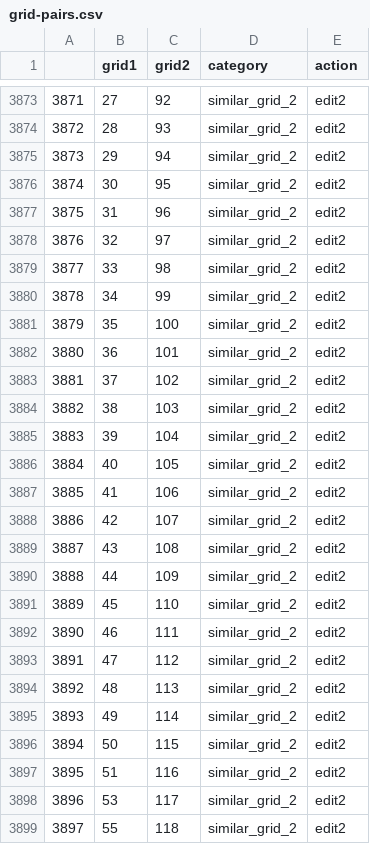
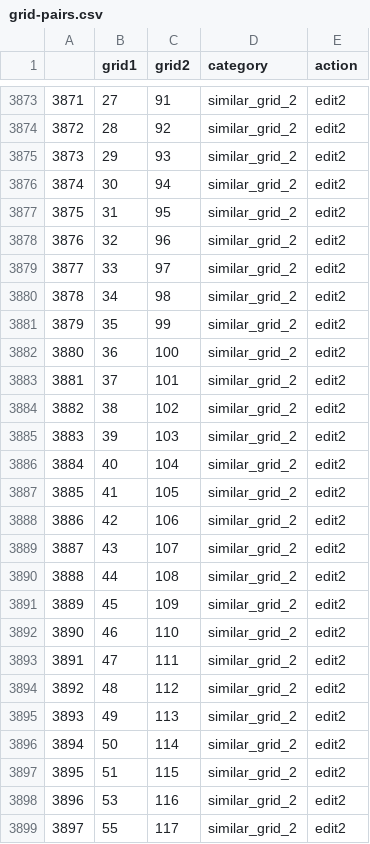
Before and after one commit to kushal-10/clembench, a CSV file: games/matchit_ascii/resources/grid_pairs/grid-pairs.csv, drawn as a sheet; only a part is shown, gaps mark what is left out; the diff covers the shown part only.

Commit message:
update exp2 sililar_grids_2 for matchit_ascii

```diff
--- a/games/matchit_ascii/resources/grid_pairs/grid-pairs.csv
+++ b/games/matchit_ascii/resources/grid_pairs/grid-pairs.csv
@@ -3873,27 +3873,27 @@
-3871,27,92,similar_grid_2,edit2
-3872,28,93,similar_grid_2,edit2
-3873,29,94,similar_grid_2,edit2
-3874,30,95,similar_grid_2,edit2
-3875,31,96,similar_grid_2,edit2
-3876,32,97,similar_grid_2,edit2
-3877,33,98,similar_grid_2,edit2
-3878,34,99,similar_grid_2,edit2
-3879,35,100,similar_grid_2,edit2
-3880,36,101,similar_grid_2,edit2
-3881,37,102,similar_grid_2,edit2
-3882,38,103,similar_grid_2,edit2
-3883,39,104,similar_grid_2,edit2
-3884,40,105,similar_grid_2,edit2
-3885,41,106,similar_grid_2,edit2
-3886,42,107,similar_grid_2,edit2
-3887,43,108,similar_grid_2,edit2
-3888,44,109,similar_grid_2,edit2
-3889,45,110,similar_grid_2,edit2
-3890,46,111,similar_grid_2,edit2
-3891,47,112,similar_grid_2,edit2
-3892,48,113,similar_grid_2,edit2
-3893,49,114,similar_grid_2,edit2
-3894,50,115,similar_grid_2,edit2
-3895,51,116,similar_grid_2,edit2
-3896,53,117,similar_grid_2,edit2
-3897,55,118,similar_grid_2,edit2
+3871,27,91,similar_grid_2,edit2
+3872,28,92,similar_grid_2,edit2
+3873,29,93,similar_grid_2,edit2
+3874,30,94,similar_grid_2,edit2
+3875,31,95,similar_grid_2,edit2
+3876,32,96,similar_grid_2,edit2
+3877,33,97,similar_grid_2,edit2
+3878,34,98,similar_grid_2,edit2
+3879,35,99,similar_grid_2,edit2
+3880,36,100,similar_grid_2,edit2
+3881,37,101,similar_grid_2,edit2
+3882,38,102,similar_grid_2,edit2
+3883,39,103,similar_grid_2,edit2
+3884,40,104,similar_grid_2,edit2
+3885,41,105,similar_grid_2,edit2
+3886,42,106,similar_grid_2,edit2
+3887,43,107,similar_grid_2,edit2
+3888,44,108,similar_grid_2,edit2
+3889,45,109,similar_grid_2,edit2
+3890,46,110,similar_grid_2,edit2
+3891,47,111,similar_grid_2,edit2
+3892,48,112,similar_grid_2,edit2
+3893,49,113,similar_grid_2,edit2
+3894,50,114,similar_grid_2,edit2
+3895,51,115,similar_grid_2,edit2
+3896,53,116,similar_grid_2,edit2
+3897,55,117,similar_grid_2,edit2
```
Also changed, not shown: 35 edited cells elsewhere in this file, games/matchit_ascii_1q/resources/grid_pairs/grid-pairs.csv, games/matchit_ascii_5q/resources/grid_pairs/grid-pairs.csv, 17 other files.
